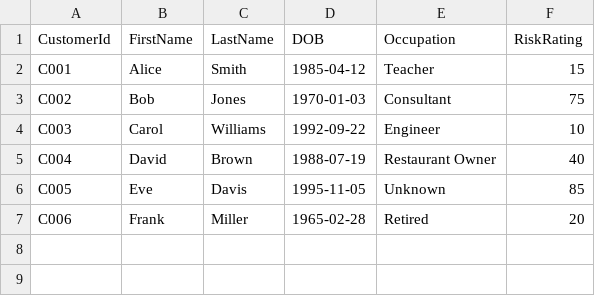
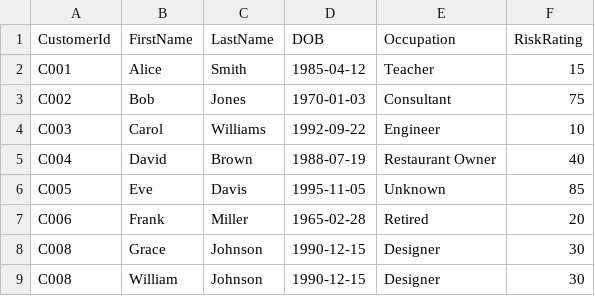
Before and after one commit to bmilhollin/AMLGraph, a TSV file: Data/Customers.tsv, drawn as a sheet.

Commit message:
added customer validaton

```diff
--- a/Data/Customers.tsv
+++ b/Data/Customers.tsv
@@ -7 +7,3 @@ C005	Eve	Davis	1995-11-05	Unknown	85
 C006	Frank	Miller	1965-02-28	Retired	20
+C008	Grace	Johnson	1990-12-15	Designer	30
+C008	William	Johnson	1990-12-15	Designer	30
```
Also changed, not shown: 6 other files.
